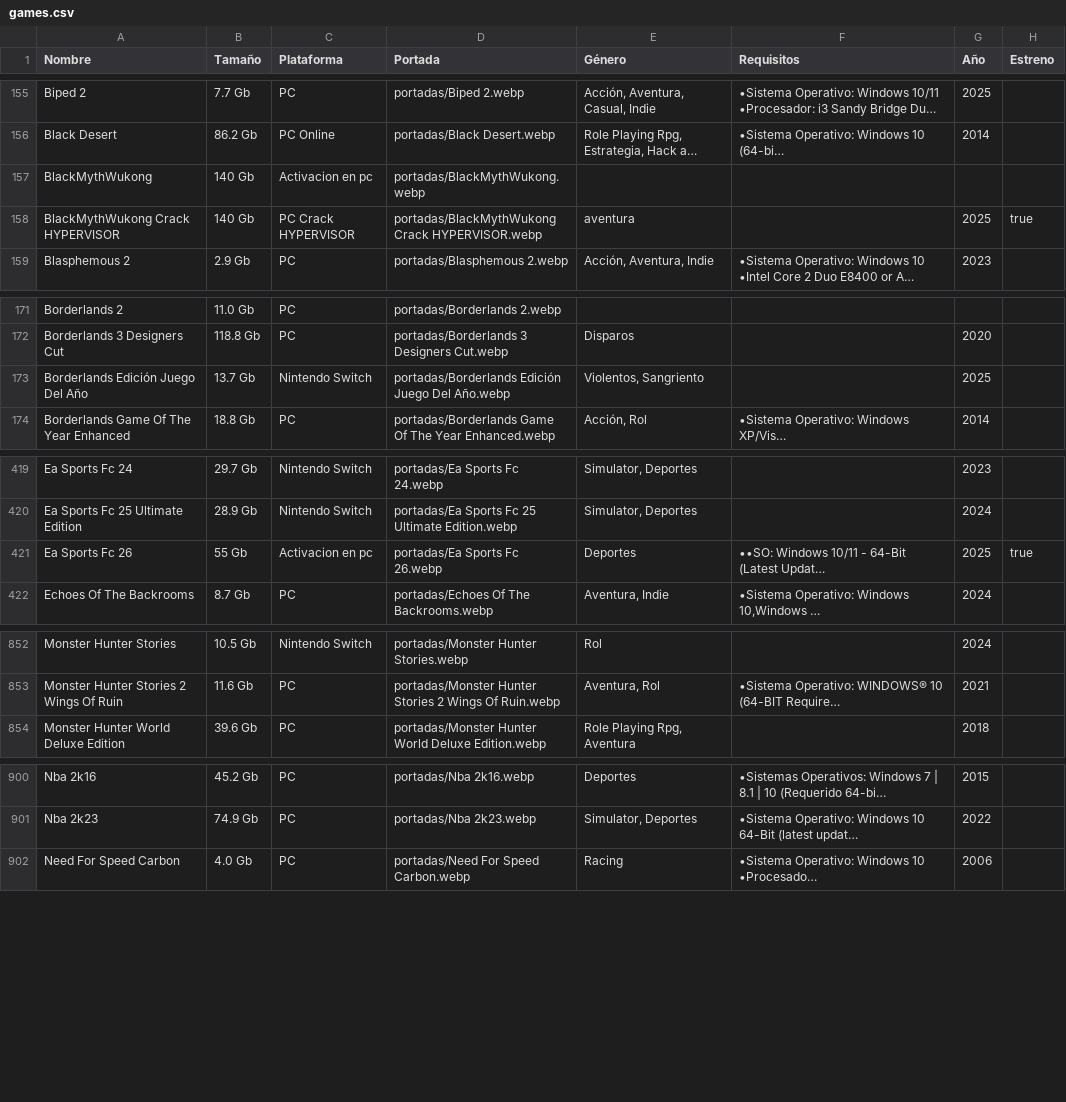
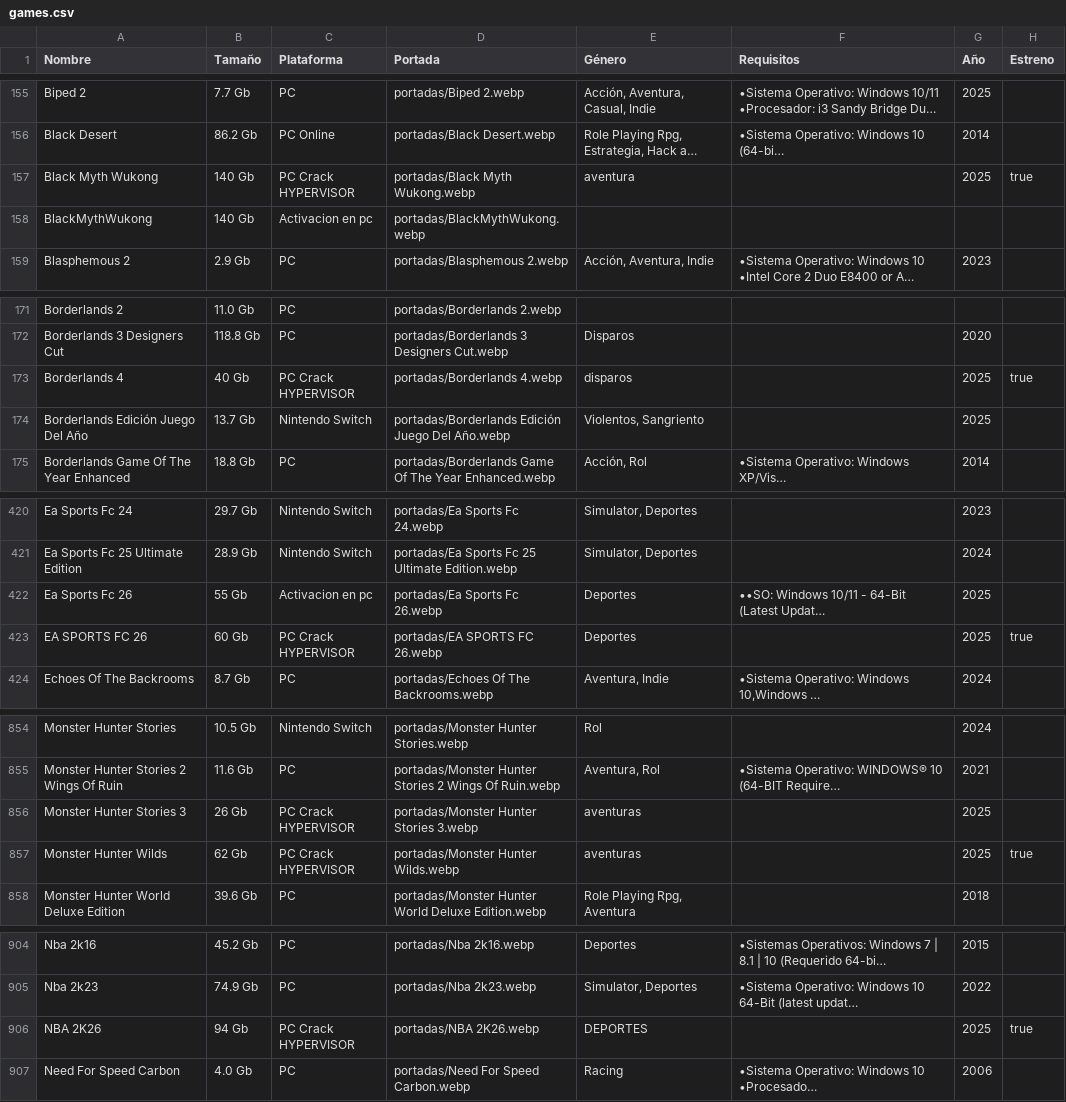
Before and after one commit to roberpc-coder/catalogo-roberpc, a CSV file: games.csv, drawn as a sheet; only a part is shown, gaps mark what is left out; long unchanged cells end in …; removed rows and columns are numbered as before the commit, all else as after; the diff covers the shown part only; the diff names each change by its address in the sheet, - before the commit and + after, or states it on an @@ line.

```diff
--- a/games.csv
+++ b/games.csv
+row 157: Black Myth Wukong | 140 Gb | PC Crack HYPERVISOR | portadas/Black Myth Wukong.webp | aventura |  | 2025 | true
-row 158: BlackMythWukong Crack HYPERVISOR | 140 Gb | PC Crack HYPERVISOR | portadas/BlackMythWukong Crack HYPERVISOR.webp | aventura |  | 2025 | true
+row 173: Borderlands 4 | 40 Gb | PC Crack HYPERVISOR | portadas/Borderlands 4.webp | disparos |  | 2025 | true
-H422 (Estreno): true
+H422 (Estreno): (empty)
+row 423: EA SPORTS FC 26 | 60 Gb | PC Crack HYPERVISOR | portadas/EA SPORTS FC 26.webp | Deportes |  | 2025 | true
+row 856: Monster Hunter Stories 3 | 26 Gb | PC Crack HYPERVISOR | portadas/Monster Hunter Stories 3.webp | aventuras |  | 2025
+row 857: Monster Hunter Wilds | 62 Gb | PC Crack HYPERVISOR | portadas/Monster Hunter Wilds.webp | aventuras |  | 2025 | true
+row 906: NBA 2K26 | 94 Gb | PC Crack HYPERVISOR | portadas/NBA 2K26.webp | DEPORTES |  | 2025 | true
```
Also changed, not shown: 2 added rows and 16 edited cells elsewhere in this file, 20 other files.
